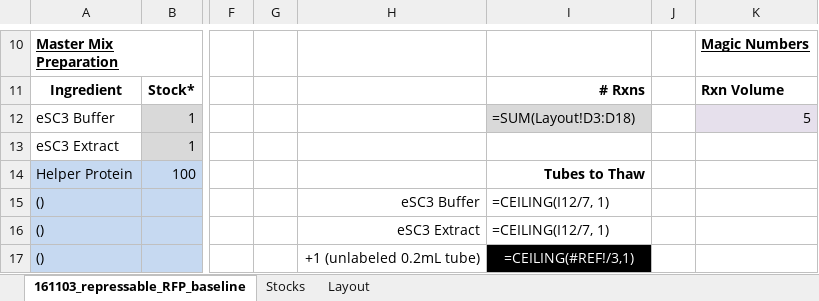
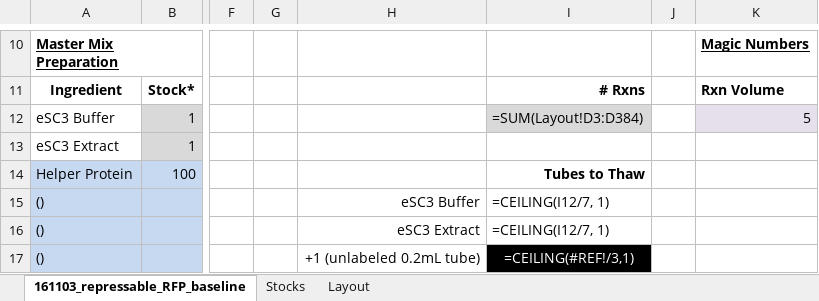
Before and after one commit to sclamons/murraylab_tools, an Excel workbook: examples/txtl_setup/inputs/TX-TL_setup_example.xlsx, sheet 161103_repressable_RFP_baseline, drawn as a sheet; only a part is shown, gaps mark what is left out; values as stored, in another font and other column widths than the file's, no borders; formulas are shown in place of their values; conditional formats not drawn; the diff names each change by its address in the sheet, - before the commit and + after, or states it on an @@ line.

```diff
--- a/examples/txtl_setup/inputs/TX-TL_setup_example.xlsx (sheet 161103_repressable_RFP_baseline)
+++ b/examples/txtl_setup/inputs/TX-TL_setup_example.xlsx (sheet 161103_repressable_RFP_baseline)
-I12: =SUM(Layout!D3:D18)
+I12: =SUM(Layout!D3:D384)
```
Also changed, not shown: TXTL_template_2.1.xlsx, 1 other file.
